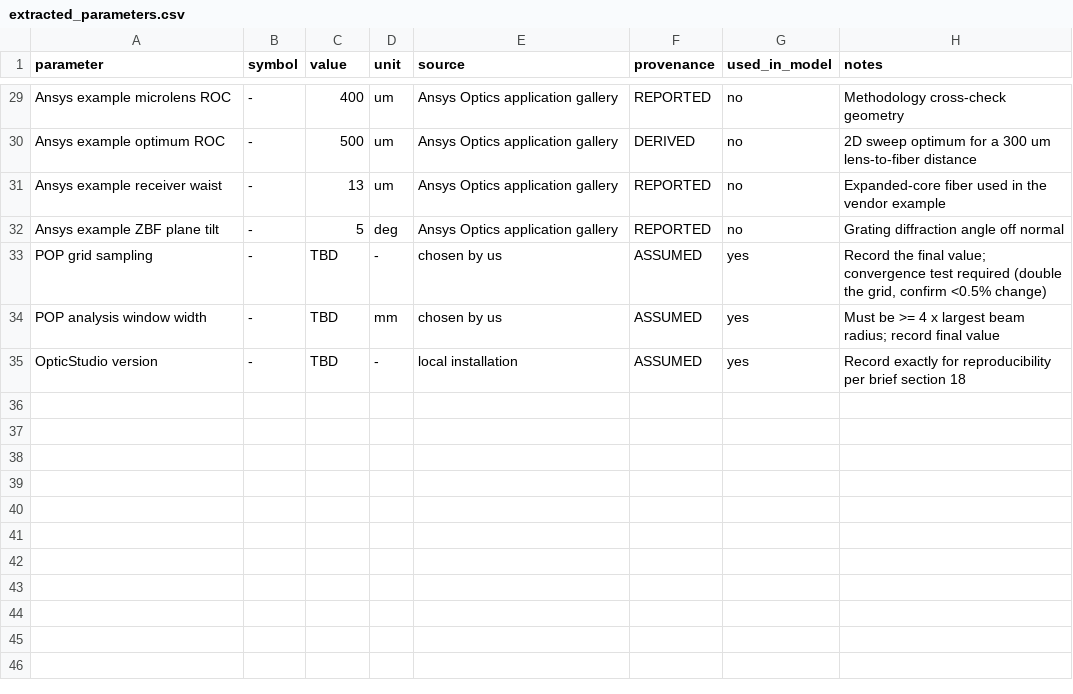
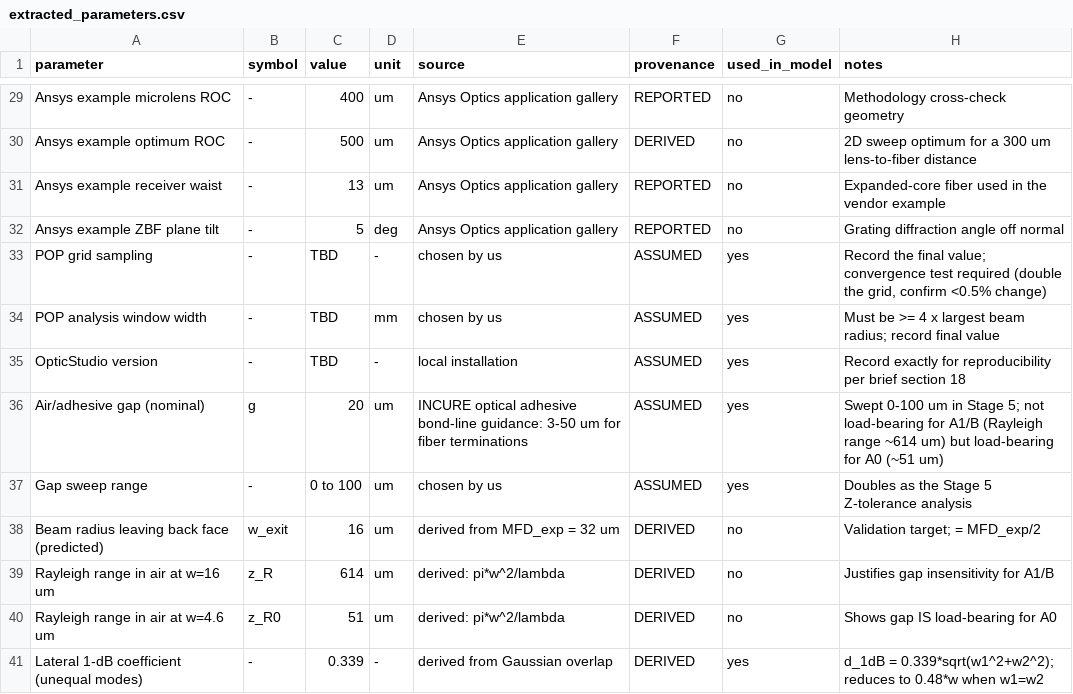
Before and after one commit to Nebtio-eng/zemax, a CSV file: project-02-pic-alignment-coupling/literature/extracted_parameters.csv, drawn as a sheet; only a part is shown, gaps mark what is left out.

```diff
--- a/project-02-pic-alignment-coupling/literature/extracted_parameters.csv
+++ b/project-02-pic-alignment-coupling/literature/extracted_parameters.csv
@@ -35 +35,7 @@ POP analysis window width,-,TBD,mm,chosen by us,ASSUMED,yes,"Must be >= 4 x larg
 OpticStudio version,-,TBD,-,local installation,ASSUMED,yes,Record exactly for reproducibility per brief section 18
+Air/adhesive gap (nominal),g,20,um,"INCURE optical adhesive bond-line guidance: 3-50 um for fiber terminations",ASSUMED,yes,"Swept 0-100 um in Stage 5; not load-bearing for A1/B (Rayleigh range ~614 um) but load-bearing for A0 (~51 um)"
+Gap sweep range,-,0 to 100,um,chosen by us,ASSUMED,yes,Doubles as the Stage 5 Z-tolerance analysis
+Beam radius leaving back face (predicted),w_exit,16,um,derived from MFD_exp = 32 um,DERIVED,no,"Validation target; = MFD_exp/2"
+Rayleigh range in air at w=16 um,z_R,614,um,"derived: pi*w^2/lambda",DERIVED,no,Justifies gap insensitivity for A1/B
+Rayleigh range in air at w=4.6 um,z_R0,51,um,"derived: pi*w^2/lambda",DERIVED,no,Shows gap IS load-bearing for A0
+Lateral 1-dB coefficient (unequal modes),-,0.339,-,derived from Gaussian overlap,DERIVED,yes,"d_1dB = 0.339*sqrt(w1^2+w2^2); reduces to 0.48*w when w1=w2"
```
Also changed, not shown: 2 other files.
